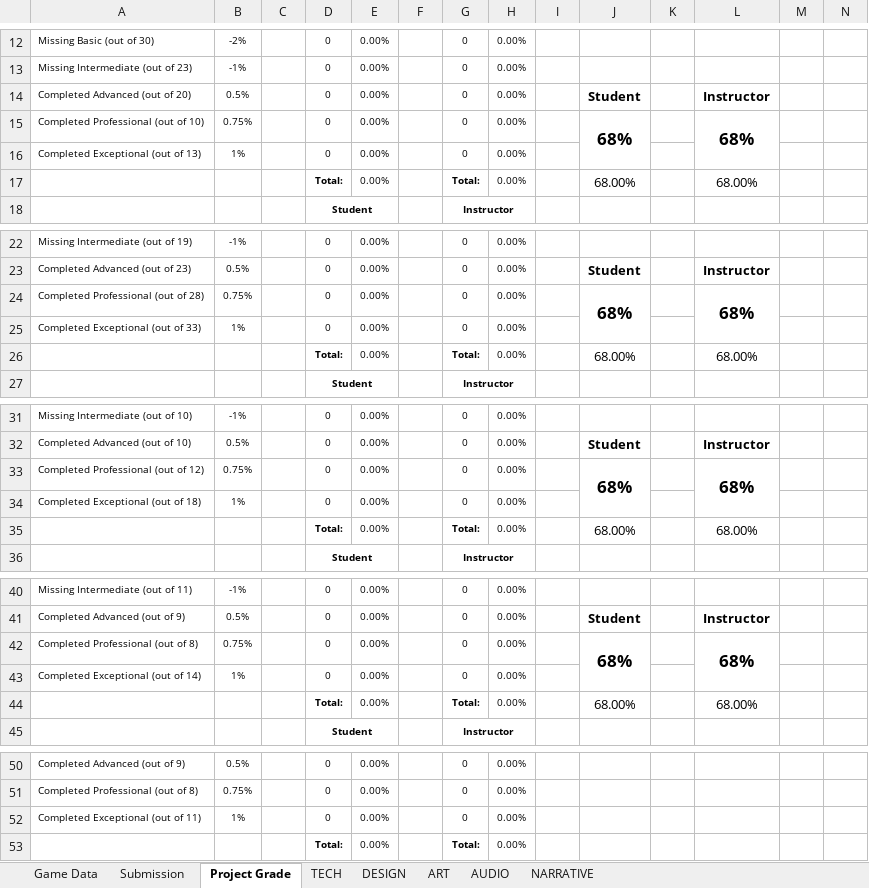
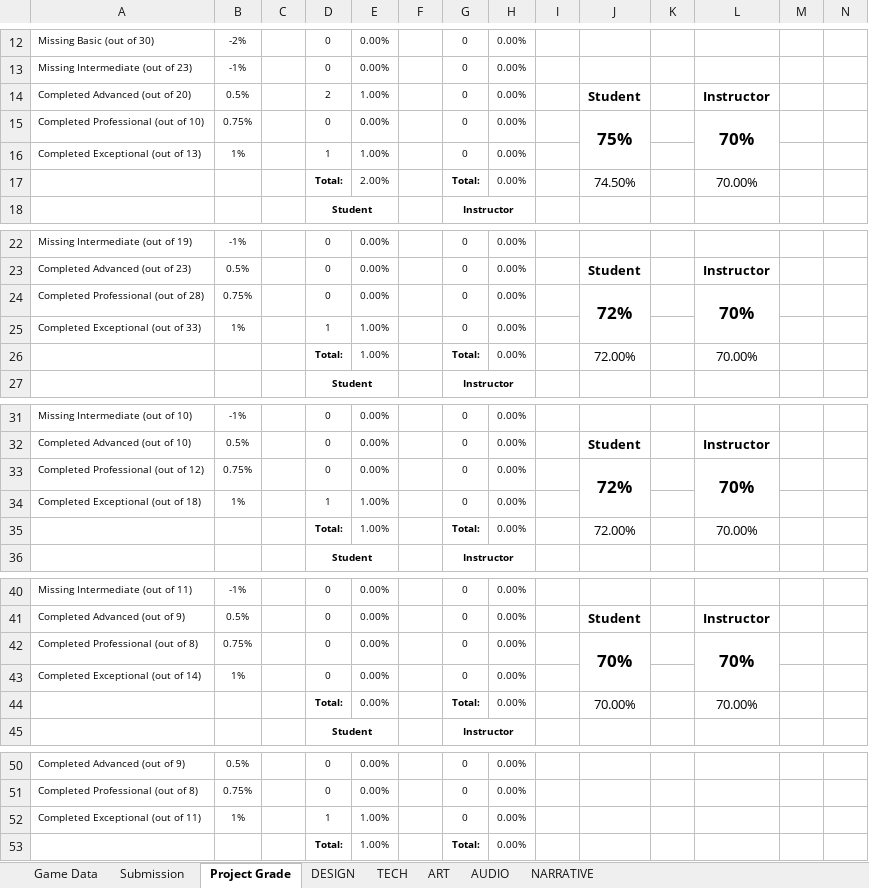
Before and after one commit to ThePaperMill/PaperCut, an Excel workbook: GameDocuments/GAM_Project_Rubric_Episode.xlsx, sheet Project Grade, drawn as a sheet; only a part is shown, gaps mark what is left out; values as stored, in another font and other column widths than the file's, no borders; the diff covers the shown part only; the diff names each change by its address in the sheet, - before the commit and + after, or states it on an @@ line.

```diff
--- a/GameDocuments/GAM_Project_Rubric_Episode.xlsx (sheet Project Grade)
+++ b/GameDocuments/GAM_Project_Rubric_Episode.xlsx (sheet Project Grade)
@@ sheet tab order changed: Game Data | Submission | Project Grade | DESIGN | TECH | ART | AUDIO | NARRATIVE @@
-D14: 0
+D14: 2
-E14: 0.00%
+E14: 1.00%
-J15: 68%
+J15: 75%
-L15: 68%
+L15: 70%
-D16: 0
+D16: 1
-E16: 0.00%
+E16: 1.00%
-E17: 0.00%
+E17: 2.00%
-J17: 68.00%
+J17: 74.50%
-L17: 68.00%
+L17: 70.00%
-J24: 68%
+J24: 72%
-L24: 68%
+L24: 70%
-D25: 0
+D25: 1
-E25:E26: 0.00%
+E25:E26: 1.00%
-J26: 68.00%
+J26: 72.00%
-L26: 68.00%
+L26: 70.00%
-J33: 68%
+J33: 72%
-L33: 68%
+L33: 70%
-D34: 0
+D34: 1
-E34:E35: 0.00%
+E34:E35: 1.00%
-J35: 68.00%
+J35: 72.00%
-L35: 68.00%
+L35: 70.00%
-J42: 68%
+J42: 70%
-L42: 68%
+L42: 70%
-J44: 68.00%
+J44: 70.00%
-L44: 68.00%
+L44: 70.00%
-D52: 0
+D52: 1
-E52:E53: 0.00%
+E52:E53: 1.00%
```
Also changed, not shown: 2 edited cells elsewhere in this sheet, sheet TECH, sheet Game Data, sheet NARRATIVE, sheet ART, sheet DESIGN, 11 other files.
